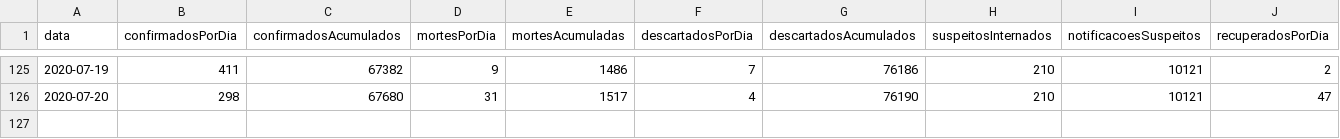
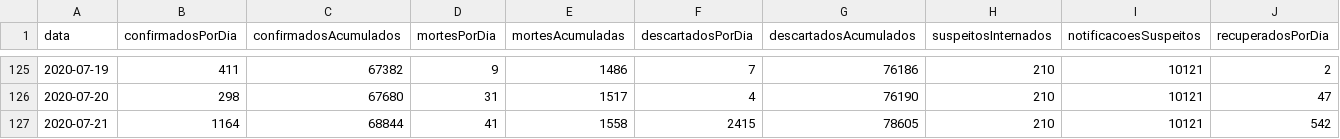
Before and after one commit to covid19pb/covid19pb.github.io, a CSV file: data/paraiba/dados_pb_covid19_casosPorData.csv, drawn as a sheet; only a part is shown, gaps mark what is left out; rows hold the shown columns only; the diff names each change by its address in the sheet, - before the commit and + after, or states it on an @@ line.

```diff
--- a/data/paraiba/dados_pb_covid19_casosPorData.csv
+++ b/data/paraiba/dados_pb_covid19_casosPorData.csv
+row 127: 2020-07-21 | 1164 | 68844 | 41 | 1558 | 2415 | 78605 | 210 | 10121 | 542
```
Also changed, not shown: data/cidades/campina_grande/data/dados_diarios_cg_covid19.csv, data/paraiba/dados_pb_covid19_casosPorCidade.csv, 13 other files.
